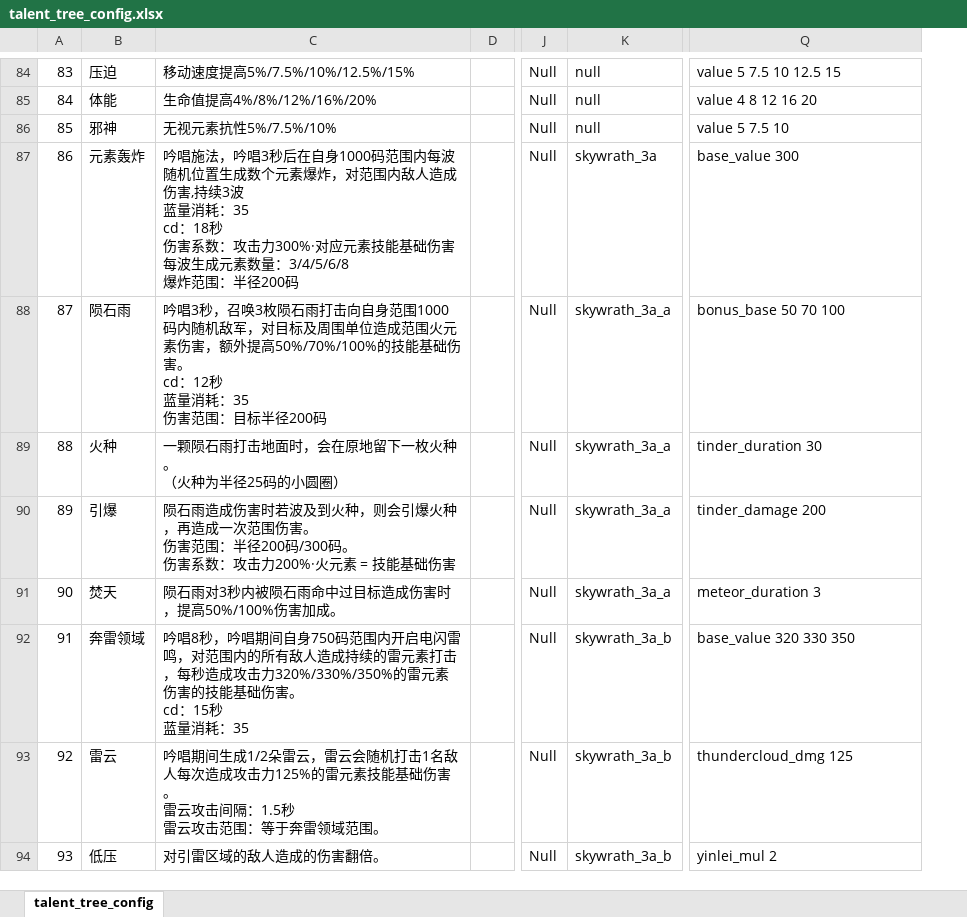
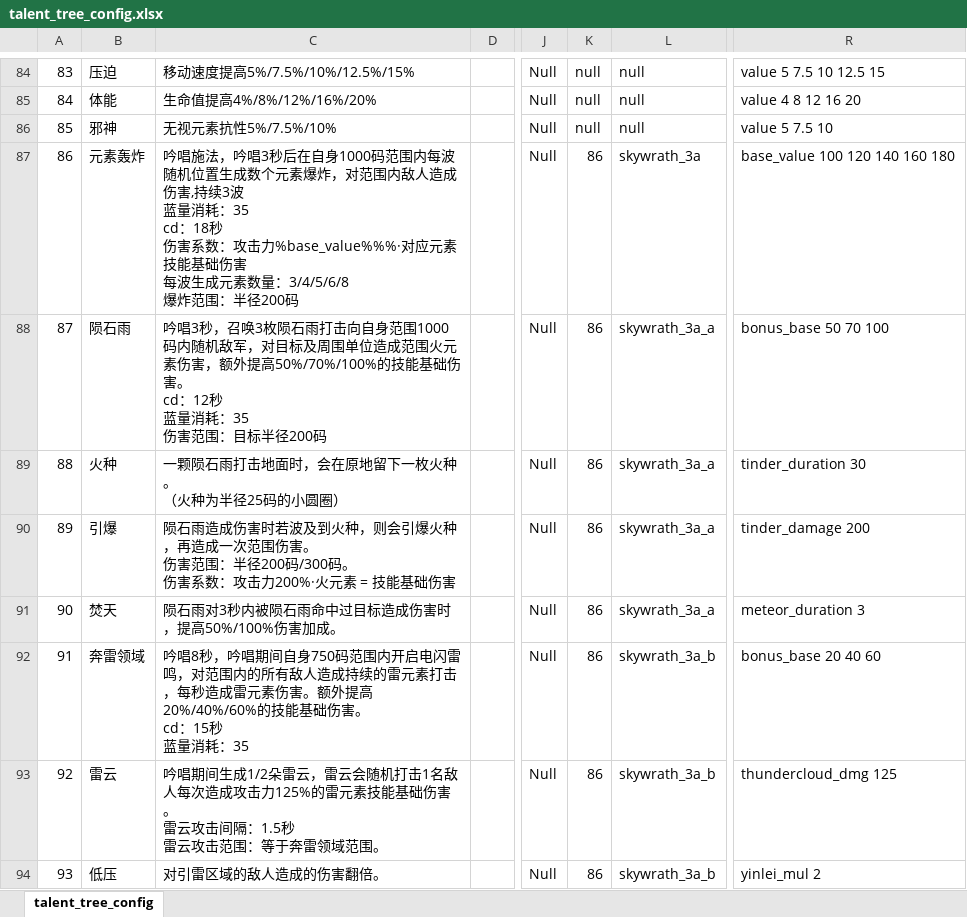
Before and after one commit to YPYT1/nobody, an Excel workbook: excels/config/game/hero/talent_tree/talent_tree_config.xlsx, sheet talent_tree_config, drawn as a sheet; only a part is shown, gaps mark what is left out; values as stored, in another font and other column widths than the file's, no cell formats; conditional formats not drawn; addresses are those after the commit; the diff covers the shown part only; the diff names each change by its address in the sheet, - before the commit and + after, or states it on an @@ line.

```diff
--- a/excels/config/game/hero/talent_tree/talent_tree_config.xlsx (sheet talent_tree_config)
+++ b/excels/config/game/hero/talent_tree/talent_tree_config.xlsx (sheet talent_tree_config)
+column K, rows 84-94: null | null | null | 86 | 86 | 86 | 86 | 86 | 86 | 86 | 86
-C87: …：攻击力300%·对应元素…
+C87: …：攻击力%base_value%%%·对应元素…
-R87: base_value 300
+R87: base_value 100 120 140 160 180
-C92: …每秒造成攻击力320%/330%/350%的雷元素伤害的技能基…
+C92: …每秒造成雷元素伤害。额外提高20%/40%/60%的技能基…
-R92: base_value 320 330 350
+R92: bonus_base 20 40 60
```
Also changed, not shown: 8 edited cells elsewhere in this sheet, cell formats, hidden cells, excels/abilities/hero/skywrath.xlsx, 24 other files.
